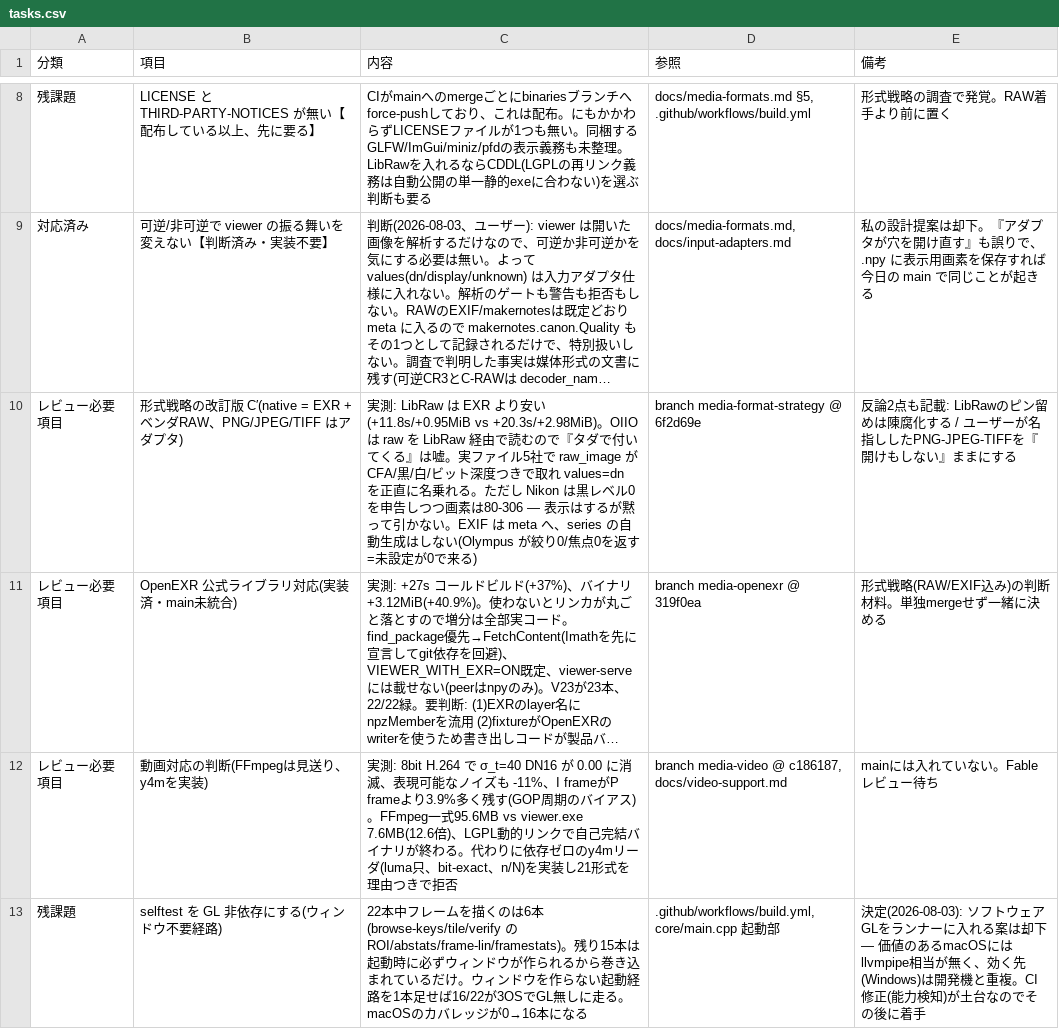
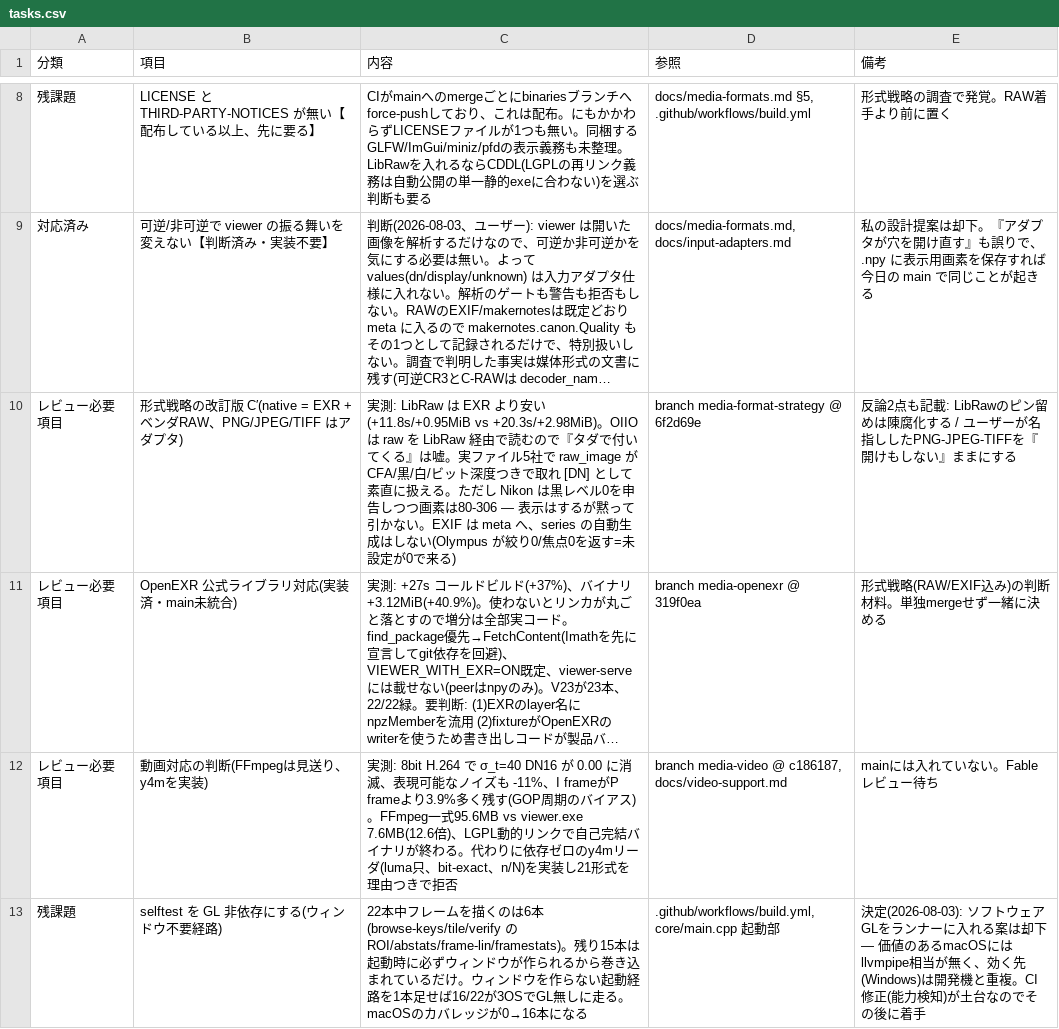
Before and after one commit to klimemam/viewer, a CSV file: docs/tasks.csv, drawn as a sheet; only a part is shown, gaps mark what is left out; long unchanged cells end in …; the diff names each change by its address in the sheet, - before the commit and + after, or states it on an @@ line.

```diff
--- a/docs/tasks.csv
+++ b/docs/tasks.csv
-C10 (内容): …で取れ values=dn を正直に名乗れる。ただ…
+C10 (内容): …で取れ [DN] として素直に扱える。ただ…
```
